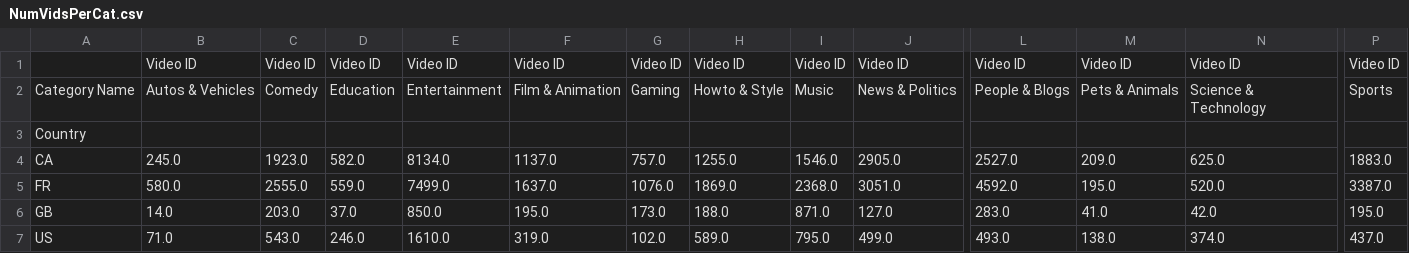
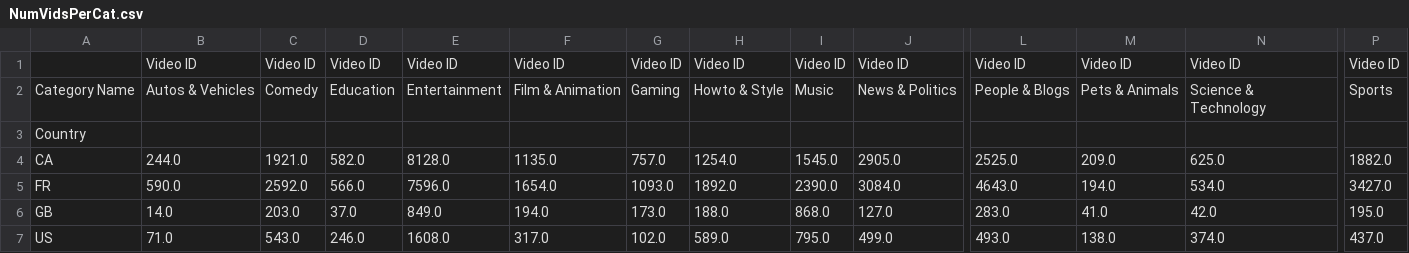
Before and after one commit to snigdaa/MonetizingYoutubeProject, a CSV file: NumVidsPerCat.csv, drawn as a sheet; only a part is shown, gaps mark what is left out; the diff names each change by its address in the sheet, - before the commit and + after, or states it on an @@ line.

```diff
--- a/NumVidsPerCat.csv
+++ b/NumVidsPerCat.csv
-B4: 245.0
+B4: 244.0
-C4: 1923.0
+C4: 1921.0
-E4: 8134.0
+E4: 8128.0
-F4: 1137.0
+F4: 1135.0
-H4: 1255.0
+H4: 1254.0
-I4: 1546.0
+I4: 1545.0
-L4: 2527.0
+L4: 2525.0
-P4: 1883.0
+P4: 1882.0
-B5: 580.0
+B5: 590.0
-C5: 2555.0
+C5: 2592.0
-D5: 559.0
+D5: 566.0
-E5: 7499.0
+E5: 7596.0
-F5: 1637.0
+F5: 1654.0
-G5: 1076.0
+G5: 1093.0
-H5: 1869.0
+H5: 1892.0
-I5: 2368.0
+I5: 2390.0
-J5: 3051.0
+J5: 3084.0
-L5: 4592.0
+L5: 4643.0
-M5: 195.0
+M5: 194.0
-N5: 520.0
+N5: 534.0
-P5: 3387.0
+P5: 3427.0
-E6: 850.0
+E6: 849.0
-F6: 195.0
+F6: 194.0
-I6: 871.0
+I6: 868.0
-E7: 1610.0
+E7: 1608.0
-F7: 319.0
+F7: 317.0
```
Also changed, not shown: MostLikedCats.csv, 10 other files.
